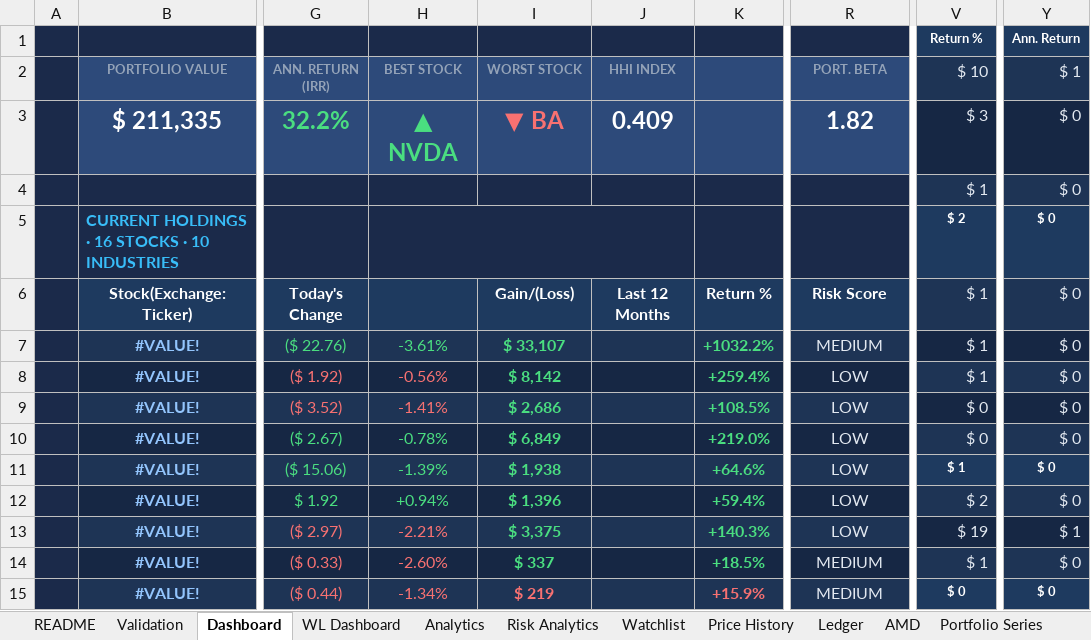
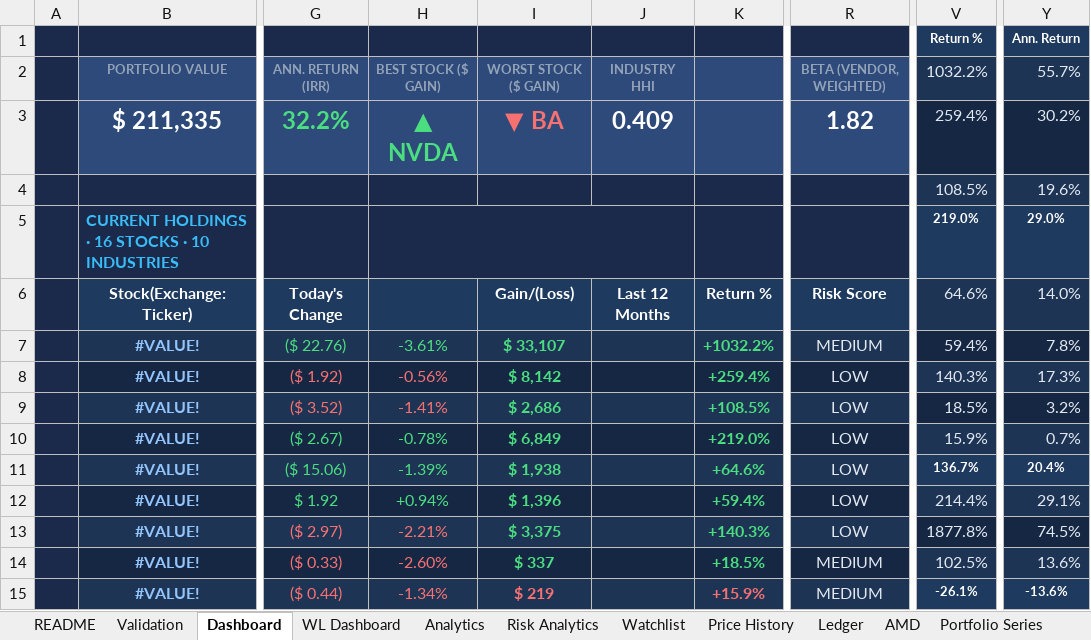
Before and after one commit to alvenyuka/Stock-Portfolio-Tracker-Analytics-Engine, an Excel workbook: Stock Portfolio.xlsx, sheet Dashboard, drawn as a sheet; only a part is shown, gaps mark what is left out; values as stored, in another font and other column widths than the file's, no borders; charts and pictures and conditional formats not drawn; the diff covers the shown part only; the diff names each change by its address in the sheet, - before the commit and + after, or states it on an @@ line.

```diff
--- a/Stock Portfolio.xlsx (sheet Dashboard)
+++ b/Stock Portfolio.xlsx (sheet Dashboard)
-H2: BEST STOCK
+H2: BEST STOCK ($ GAIN)
-I2: WORST STOCK
+I2: WORST STOCK ($ GAIN)
-J2: HHI INDEX
+J2: INDUSTRY HHI
-R2: PORT. BETA
+R2: BETA (VENDOR, WEIGHTED)
-V2: $ 10
+V2: 1032.2%
-Y2: $ 1
+Y2: 55.7%
-V3: $ 3
+V3: 259.4%
-Y3: $ 0
+Y3: 30.2%
-V4: $ 1
+V4: 108.5%
-Y4: $ 0
+Y4: 19.6%
-V5: $ 2
+V5: 219.0%
-Y5: $ 0
+Y5: 29.0%
-V6: $ 1
+V6: 64.6%
-Y6: $ 0
+Y6: 14.0%
-V7: $ 1
+V7: 59.4%
-Y7: $ 0
+Y7: 7.8%
-V8: $ 1
+V8: 140.3%
-Y8: $ 0
+Y8: 17.3%
-V9: $ 0
+V9: 18.5%
-Y9: $ 0
+Y9: 3.2%
-V10: $ 0
+V10: 15.9%
-Y10: $ 0
+Y10: 0.7%
-V11: $ 1
+V11: 136.7%
-Y11: $ 0
+Y11: 20.4%
-V12: $ 2
+V12: 214.4%
-Y12: $ 0
+Y12: 29.1%
-V13: $ 19
+V13: 1877.8%
-Y13: $ 1
+Y13: 74.5%
-V14: $ 1
+V14: 102.5%
-Y14: $ 0
+Y14: 13.6%
-V15: $ 0
+V15: -26.1%
-Y15: $ 0
+Y15: -13.6%
```
Also changed, not shown: 4 edited cells elsewhere in this sheet, sheet Risk Analytics, sheet README, sheet Watchlist, sheet XOM, sheet Validation, sheet Analytics, 2 more sheets, formulas that keep their value, 8 other files.
